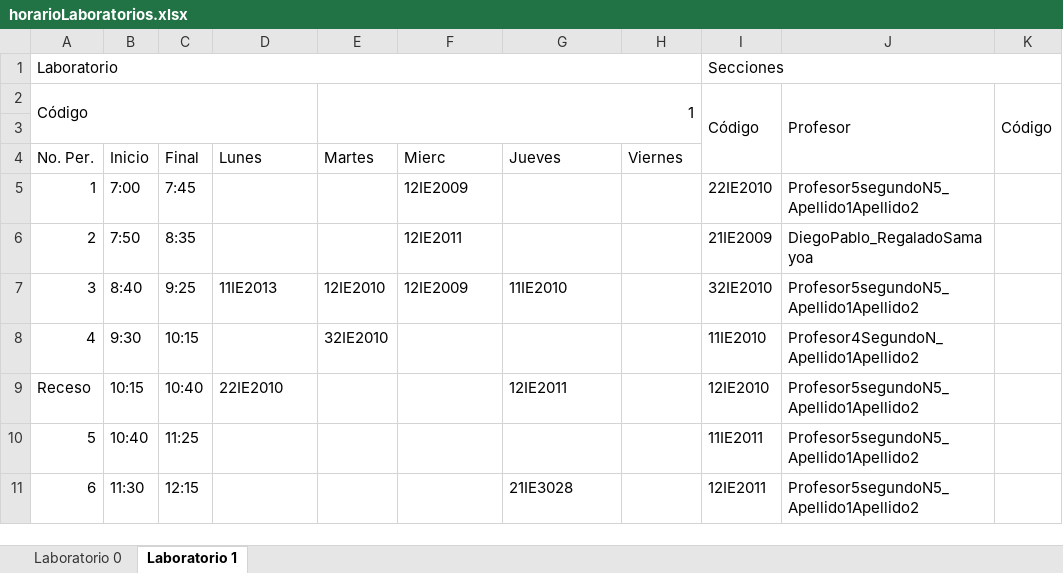
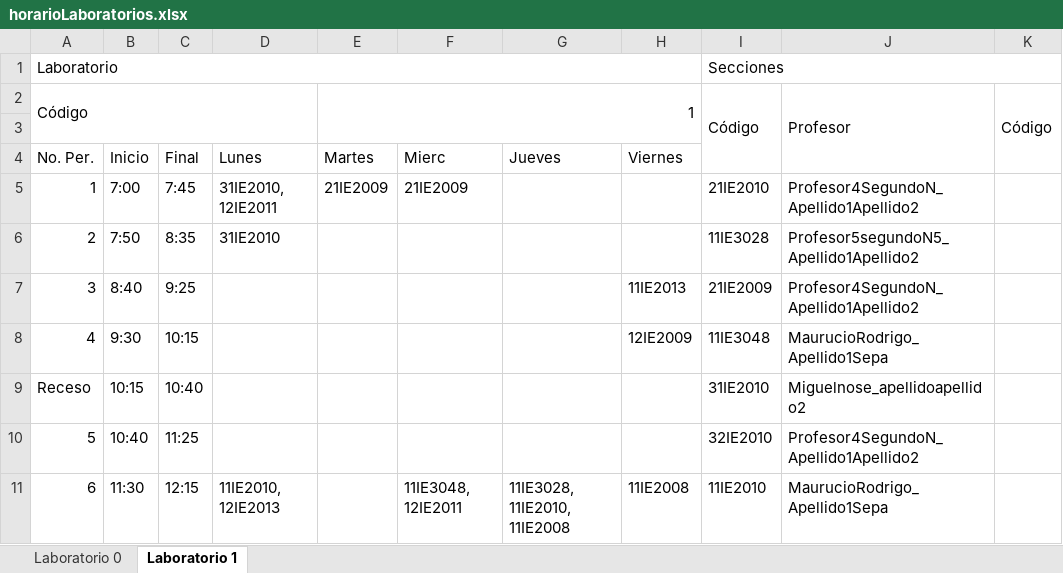
Before and after one commit to ManoloCap/TG2018, an Excel workbook: Proyecto/data/horarioLaboratorios.xlsx, sheet Laboratorio 1, drawn as a sheet; only a part is shown; values as stored, in another font and other column widths than the file's, no cell formats; the diff covers the shown part only; the diff names each change by its address in the sheet, - before the commit and + after, or states it on an @@ line.

Commit message:
excel added

```diff
--- a/Proyecto/data/horarioLaboratorios.xlsx (sheet Laboratorio 1)
+++ b/Proyecto/data/horarioLaboratorios.xlsx (sheet Laboratorio 1)
-D5: (empty)
+D5: 31IE2010, 12IE2011
-E5: (empty)
+E5: 21IE2009
-F5: 12IE2009
+F5: 21IE2009
-I5: 22IE2010
+I5: 21IE2010
-J5: Profesor5segundoN5_Apellido1Apellido2
+J5: Profesor4SegundoN_Apellido1Apellido2
-D6: (empty)
+D6: 31IE2010
-F6: 12IE2011
+F6: (empty)
-I6: 21IE2009
+I6: 11IE3028
-J6: DiegoPablo_RegaladoSamayoa
+J6: Profesor5segundoN5_Apellido1Apellido2
-D7: 11IE2013
+D7: (empty)
-E7: 12IE2010
+E7: (empty)
-F7: 12IE2009
+F7: (empty)
-G7: 11IE2010
+G7: (empty)
-H7: (empty)
+H7: 11IE2013
-I7: 32IE2010
+I7: 21IE2009
-J7: Profesor5segundoN5_Apellido1Apellido2
+J7: Profesor4SegundoN_Apellido1Apellido2
-E8: 32IE2010
+E8: (empty)
-H8: (empty)
+H8: 12IE2009
-I8: 11IE2010
+I8: 11IE3048
-J8: Profesor4SegundoN_Apellido1Apellido2
+J8: MaurucioRodrigo_Apellido1Sepa
-D9: 22IE2010
+D9: (empty)
-G9: 12IE2011
+G9: (empty)
-I9: 12IE2010
+I9: 31IE2010
-J9: Profesor5segundoN5_Apellido1Apellido2
+J9: Miguelnose_apellidoapellido2
-I10: 11IE2011
+I10: 32IE2010
-J10: Profesor5segundoN5_Apellido1Apellido2
+J10: Profesor4SegundoN_Apellido1Apellido2
-D11: (empty)
+D11: 11IE2010, 12IE2013
-F11: (empty)
+F11: 11IE3048, 12IE2011
-G11: 21IE3028
+G11: 11IE3028, 11IE2010, 11IE2008
-H11: (empty)
+H11: 11IE2008
-I11: 12IE2011
+I11: 11IE2010
-J11: Profesor5segundoN5_Apellido1Apellido2
+J11: MaurucioRodrigo_Apellido1Sepa
```
Also changed, not shown: 39 edited cells elsewhere in this sheet, sheet Laboratorio 0, cell formats, Proyecto/data/horariosProhibidos.xlsx, 17 other files.
